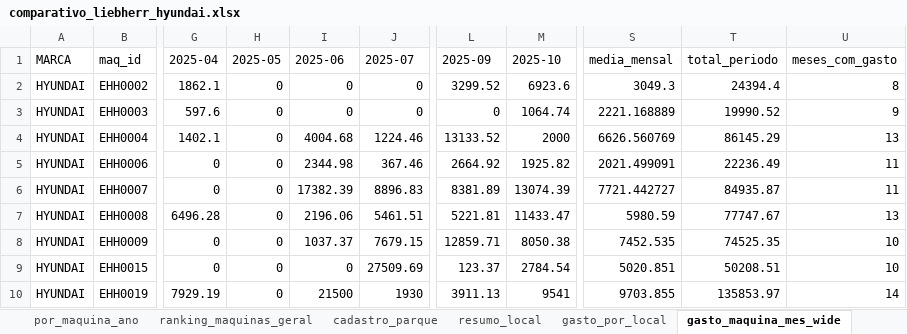
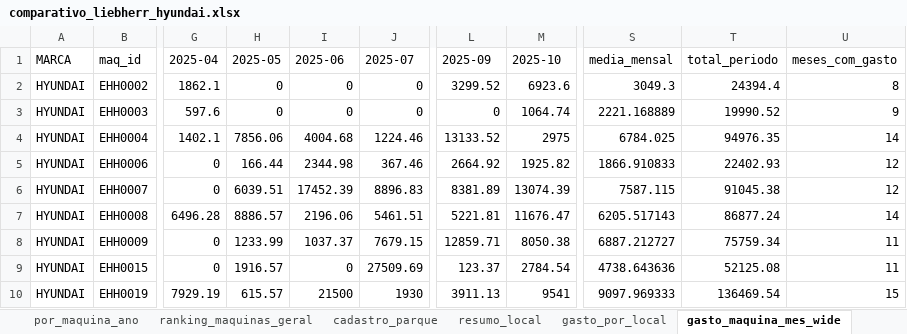
Before and after one commit to JulioOli/Cofre_Obsidian, an Excel workbook: outputs/tabelas/comparativo_liebherr_hyundai.xlsx, sheet gasto_maquina_mes_wide, drawn as a sheet; only a part is shown, gaps mark what is left out; values as stored, in another font and other column widths than the file's, no borders; the diff covers the shown part only; the diff names each change by its address in the sheet, - before the commit and + after, or states it on an @@ line.

```diff
--- a/outputs/tabelas/comparativo_liebherr_hyundai.xlsx (sheet gasto_maquina_mes_wide)
+++ b/outputs/tabelas/comparativo_liebherr_hyundai.xlsx (sheet gasto_maquina_mes_wide)
-H4 (2025-05): 0
+H4 (2025-05): 7856.06
-M4 (2025-10): 2000
+M4 (2025-10): 2975
-S4 (media_mensal): 6626.560769
+S4 (media_mensal): 6784.025
-T4 (total_periodo): 86145.29
+T4 (total_periodo): 94976.35
-U4 (meses_com_gasto): 13
+U4 (meses_com_gasto): 14
-H5 (2025-05): 0
+H5 (2025-05): 166.44
-S5 (media_mensal): 2021.499091
+S5 (media_mensal): 1866.910833
-T5 (total_periodo): 22236.49
+T5 (total_periodo): 22402.93
-U5:U6 (meses_com_gasto): 11
+U5:U6 (meses_com_gasto): 12
-H6 (2025-05): 0
+H6 (2025-05): 6039.51
-I6 (2025-06): 17382.39
+I6 (2025-06): 17452.39
-S6 (media_mensal): 7721.442727
+S6 (media_mensal): 7587.115
-T6 (total_periodo): 84935.87
+T6 (total_periodo): 91045.38
-H7 (2025-05): 0
+H7 (2025-05): 8886.57
-M7 (2025-10): 11433.47
+M7 (2025-10): 11676.47
-S7 (media_mensal): 5980.59
+S7 (media_mensal): 6205.517143
-T7 (total_periodo): 77747.67
+T7 (total_periodo): 86877.24
-U7 (meses_com_gasto): 13
+U7 (meses_com_gasto): 14
-H8 (2025-05): 0
+H8 (2025-05): 1233.99
-S8 (media_mensal): 7452.535
+S8 (media_mensal): 6887.212727
-T8 (total_periodo): 74525.35
+T8 (total_periodo): 75759.34
-U8:U9 (meses_com_gasto): 10
+U8:U9 (meses_com_gasto): 11
-H9 (2025-05): 0
+H9 (2025-05): 1916.57
-S9 (media_mensal): 5020.851
+S9 (media_mensal): 4738.643636
-T9 (total_periodo): 50208.51
+T9 (total_periodo): 52125.08
-H10 (2025-05): 0
+H10 (2025-05): 615.57
-S10 (media_mensal): 9703.855
+S10 (media_mensal): 9097.969333
-T10 (total_periodo): 135853.97
+T10 (total_periodo): 136469.54
-U10 (meses_com_gasto): 14
+U10 (meses_com_gasto): 15
```
Also changed, not shown: 38 edited cells elsewhere in this sheet, sheet por_maquina_mes, sheet por_maquina, sheet share_conta, sheet gasto_por_local, sheet por_conta, sheet por_mes, 8 more sheets, 02-Referencias/Supply_bracofer/Maio/BRACOFER_fechamento_05-2026.xlsx, 02-Referencias/Supply_bracofer/Maio/Relatorio Contas a Pagar 05-2026 - Normalizado.xlsx, 46 other files.
